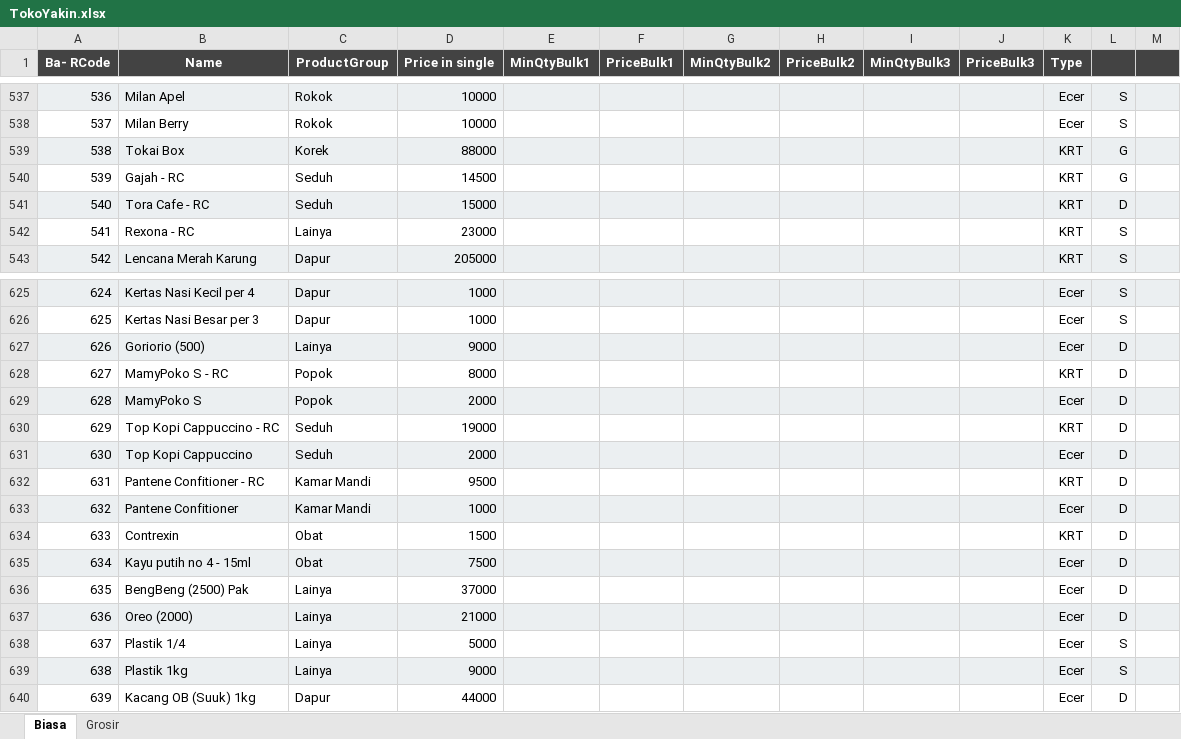
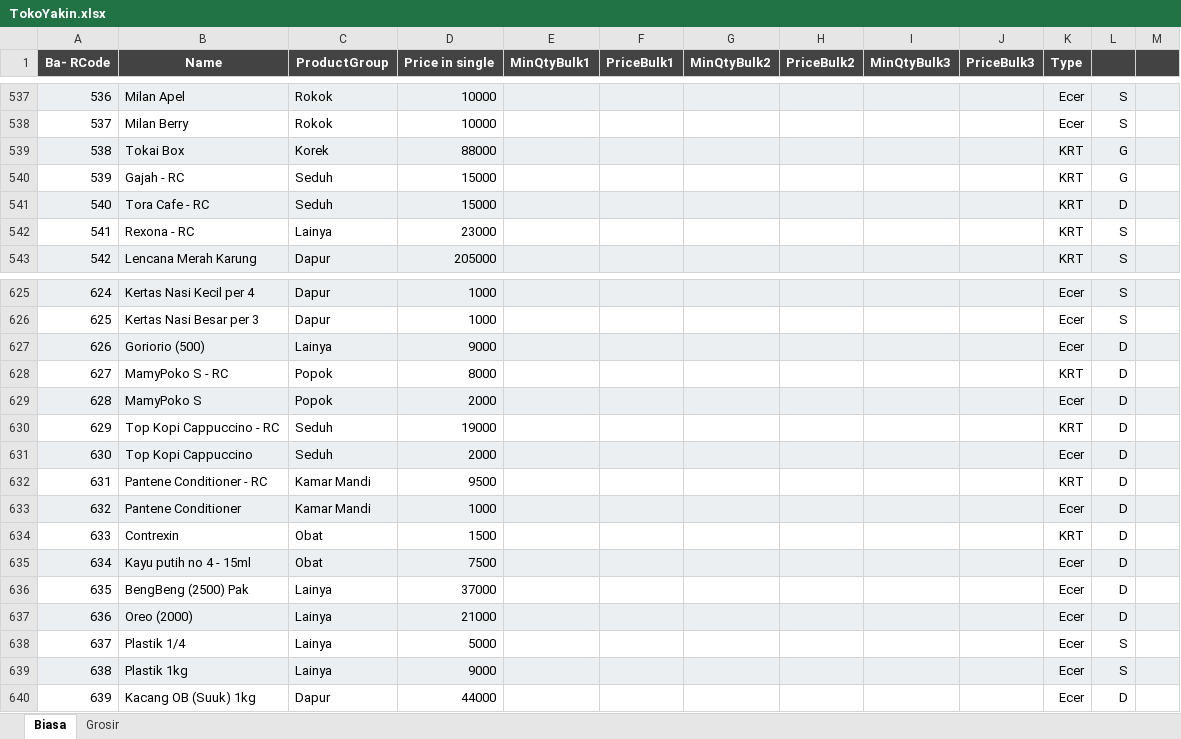
Before and after one commit to rudiath95/toko-yakin, an Excel workbook: TokoYakin.xlsx, sheet Biasa, drawn as a sheet; only a part is shown, gaps mark what is left out; values as stored, in another font and other column widths than the file's, no borders; charts and pictures not drawn; the diff names each change by its address in the sheet, - before the commit and + after, or states it on an @@ line.

Commit message:
update spreadsheet data

```diff
--- a/TokoYakin.xlsx (sheet Biasa)
+++ b/TokoYakin.xlsx (sheet Biasa)
-D540 (Price in single): 14500
+D540 (Price in single): 15000
-B632 (Name): Pantene Confitioner - RC
+B632 (Name): Pantene Conditioner - RC
-B633 (Name): Pantene Confitioner
+B633 (Name): Pantene Conditioner
```
